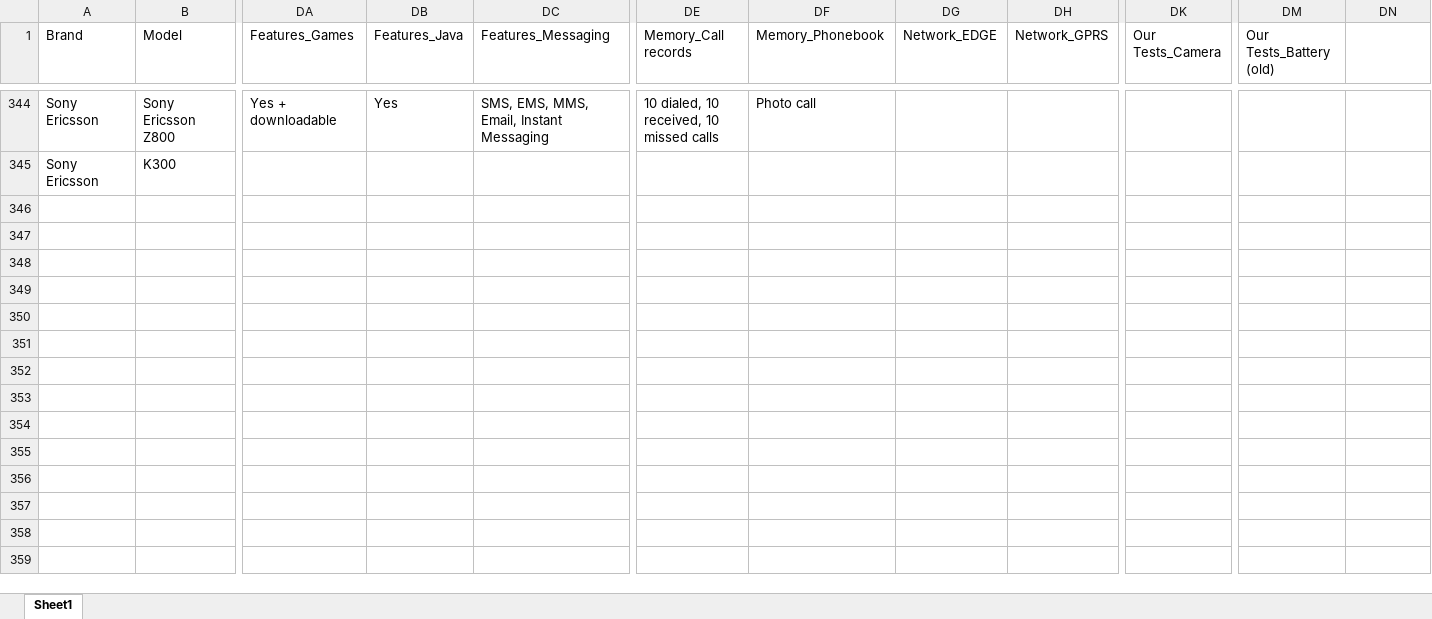
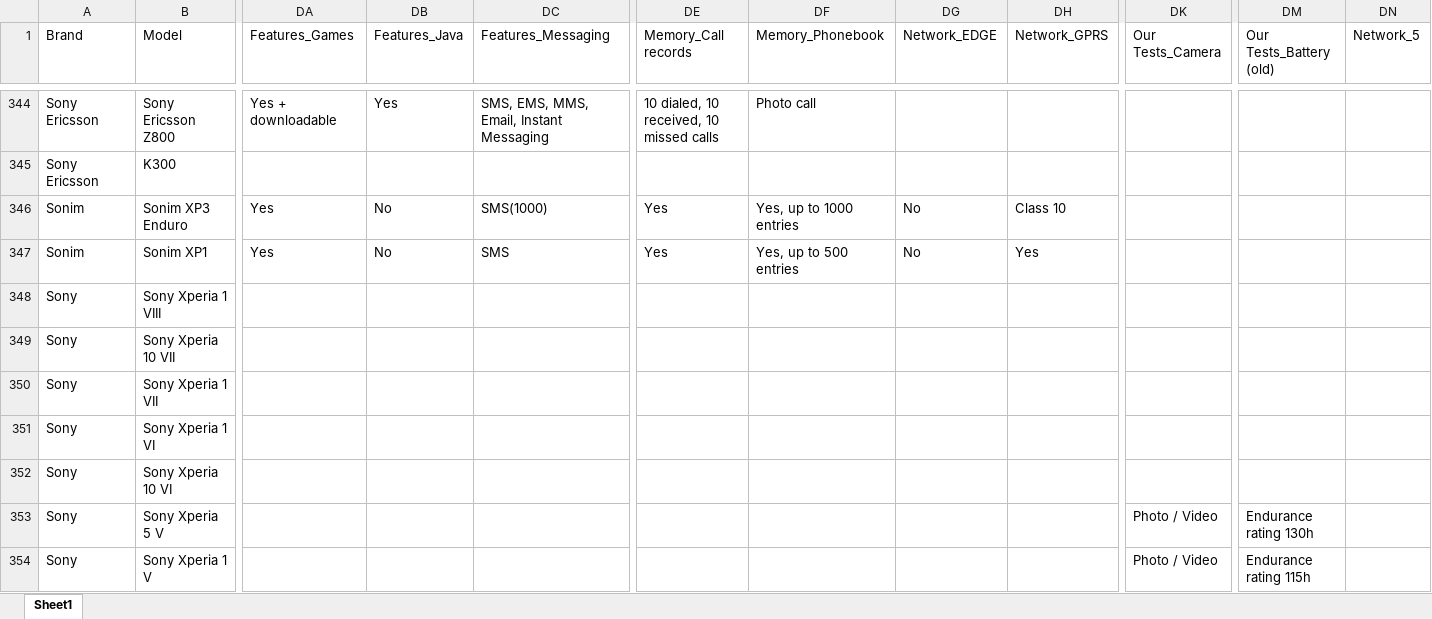
Before and after one commit to kalani23/gsm_arena, an Excel workbook: gsmarena_new_2026-06-01.xlsx, sheet Sheet1, drawn as a sheet; only a part is shown, gaps mark what is left out; values as stored, in another font and other column widths than the file's, no cell formats; rows hold the shown columns only; the diff covers the shown part only; the diff names each change by its address in the sheet, - before the commit and + after, or states it on an @@ line.

```diff
--- a/gsmarena_new_2026-06-01.xlsx (sheet Sheet1)
+++ b/gsmarena_new_2026-06-01.xlsx (sheet Sheet1)
-DN1: (empty)
+DN1: Network_5
+row 346: Sonim | Sonim XP3 Enduro | Yes | No | SMS(1000) | Yes | Yes, up to 1000 entries | No | Class 10
+row 347: Sonim | Sonim XP1 | Yes | No | SMS | Yes | Yes, up to 500 entries | No | Yes
+row 348: Sony | Sony Xperia 1 VIII
+row 349: Sony | Sony Xperia 10 VII
+row 350: Sony | Sony Xperia 1 VII
+row 351: Sony | Sony Xperia 1 VI
+row 352: Sony | Sony Xperia 10 VI
+row 353: Sony | Sony Xperia 5 V |  |  |  |  |  |  |  | Photo / Video | Endurance rating 130h
+row 354: Sony | Sony Xperia 1 V |  |  |  |  |  |  |  | Photo / Video | Endurance rating 115h
```
Also changed, not shown: 14 added rows and 2 edited cells elsewhere in this sheet, cell formats, 4 other files.
